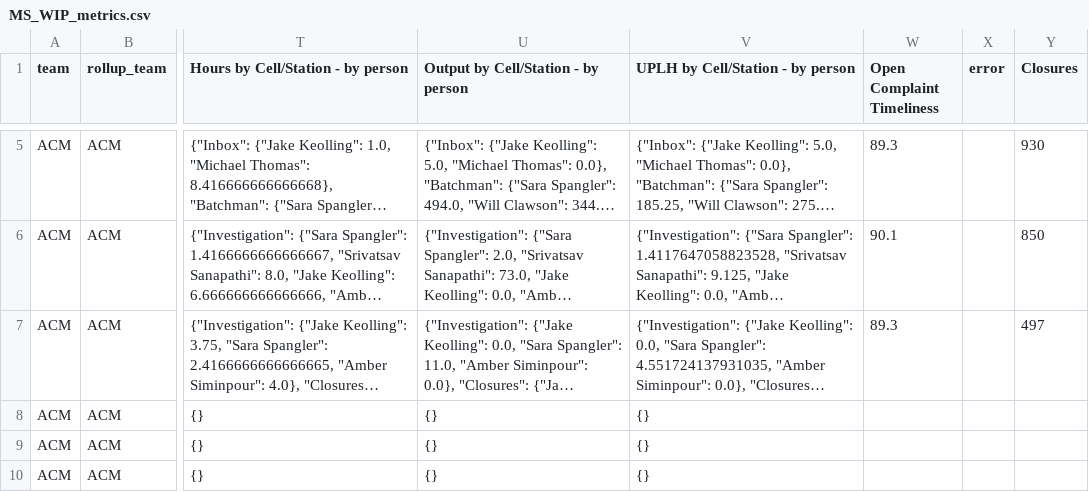
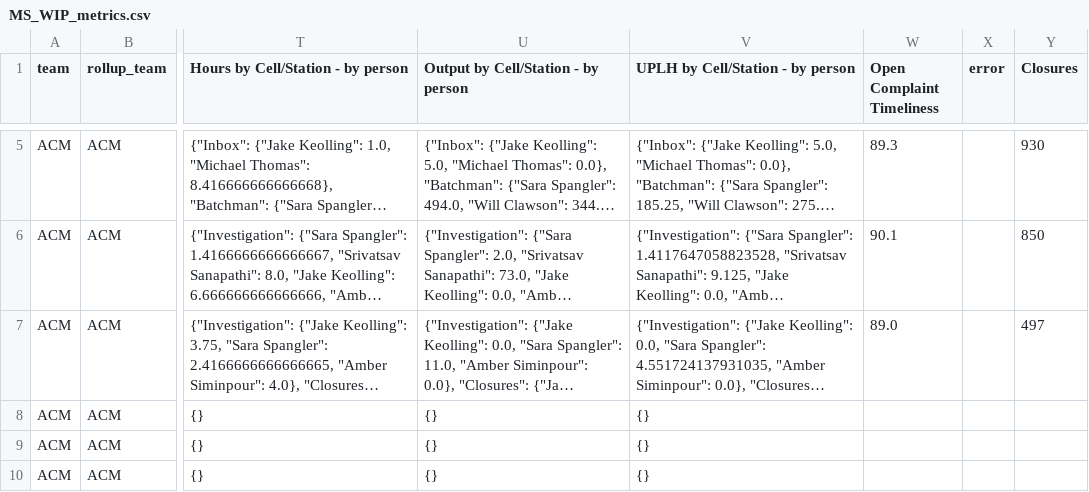
Before and after one commit to 17wadeche/heijunka-dev, a CSV file: MS_DATA/MS_WIP_metrics.csv, drawn as a sheet; only a part is shown, gaps mark what is left out; long unchanged cells end in …; the diff covers the shown part only; the diff names each change by its address in the sheet, - before the commit and + after, or states it on an @@ line.

```diff
--- a/MS_DATA/MS_WIP_metrics.csv
+++ b/MS_DATA/MS_WIP_metrics.csv
-W7 (Open Complaint Timeliness): 89.3
+W7 (Open Complaint Timeliness): 89.0
```
Also changed, not shown: 13 edited cells elsewhere in this file, CRM_DATA/CRM_WIP.csv, CRM_DATA/crm_non_wip_activities.csv, 2 other files.
